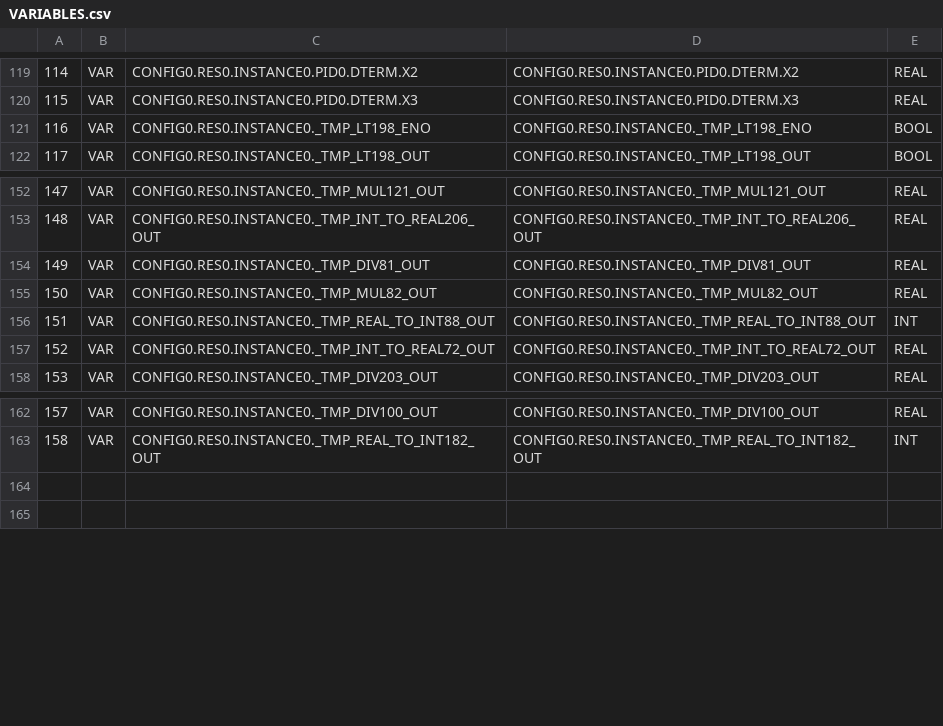
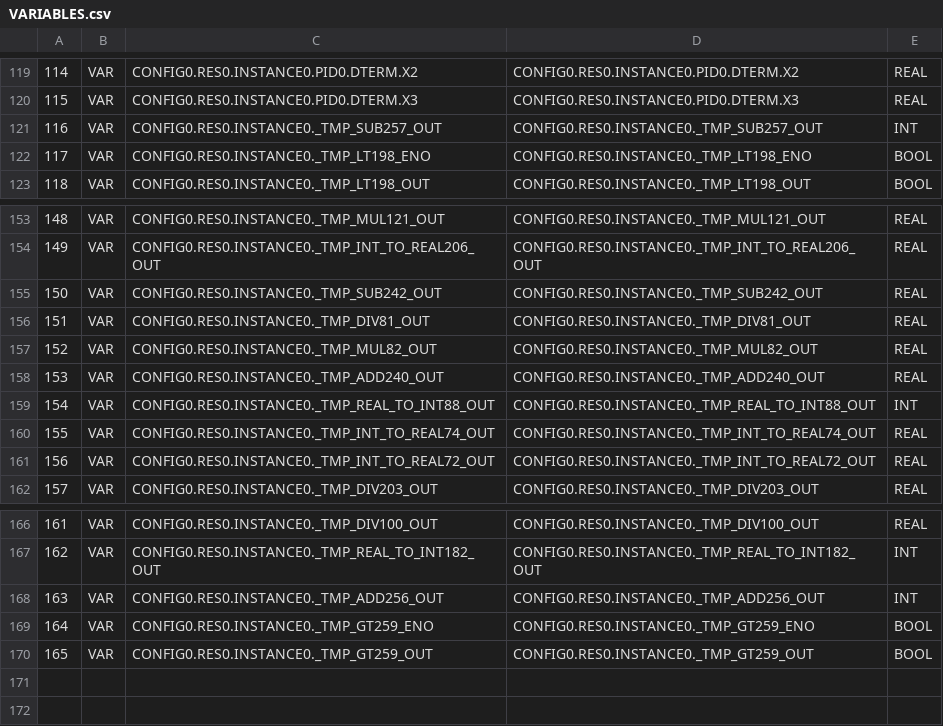
Before and after one commit to axewpokeman23/automation-embedded-systems, a CSV file: waterboiler/build/VARIABLES.csv, drawn as a sheet; only a part is shown, gaps mark what is left out; addresses are those after the commit; the diff names each change by its address in the sheet, - before the commit and + after, or states it on an @@ line.

```diff
--- a/waterboiler/build/VARIABLES.csv
+++ b/waterboiler/build/VARIABLES.csv
+row 121: 116 | VAR | CONFIG0.RES0.INSTANCE0._TMP_SUB257_OUT | CONFIG0.RES0.INSTANCE0._TMP_SUB257_OUT | INT
@@ column A renumbered between rows 122 and 167 @@
+row 155: 150 | VAR | CONFIG0.RES0.INSTANCE0._TMP_SUB242_OUT | CONFIG0.RES0.INSTANCE0._TMP_SUB242_OUT | REAL
+row 158: 153 | VAR | CONFIG0.RES0.INSTANCE0._TMP_ADD240_OUT | CONFIG0.RES0.INSTANCE0._TMP_ADD240_OUT | REAL
+row 160: 155 | VAR | CONFIG0.RES0.INSTANCE0._TMP_INT_TO_REAL74_OUT | CONFIG0.RES0.INSTANCE0._TMP_INT_TO_REAL74_OUT | REAL
+row 168: 163 | VAR | CONFIG0.RES0.INSTANCE0._TMP_ADD256_OUT | CONFIG0.RES0.INSTANCE0._TMP_ADD256_OUT | INT
+row 169: 164 | VAR | CONFIG0.RES0.INSTANCE0._TMP_GT259_ENO | CONFIG0.RES0.INSTANCE0._TMP_GT259_ENO | BOOL
+row 170: 165 | VAR | CONFIG0.RES0.INSTANCE0._TMP_GT259_OUT | CONFIG0.RES0.INSTANCE0._TMP_GT259_OUT | BOOL
```
Also changed, not shown: 54 other files.
